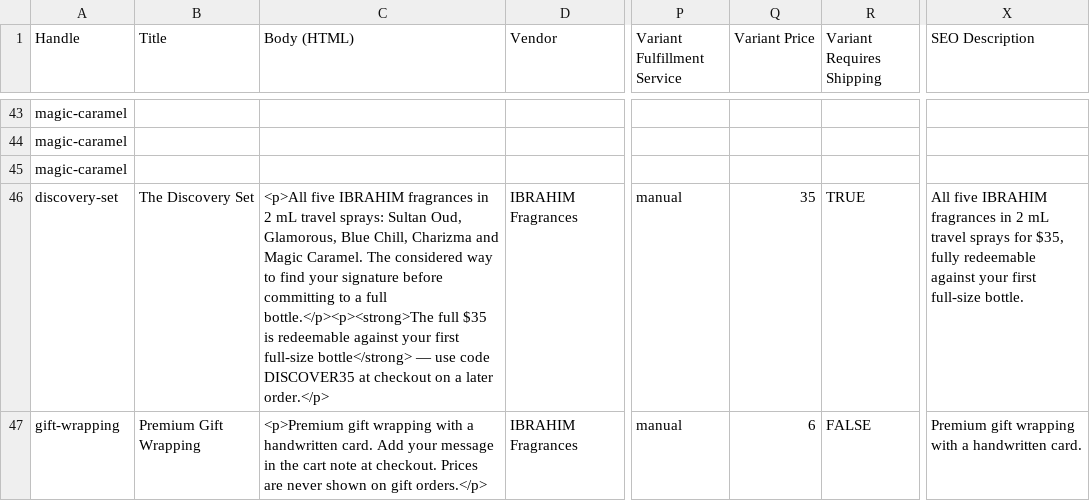
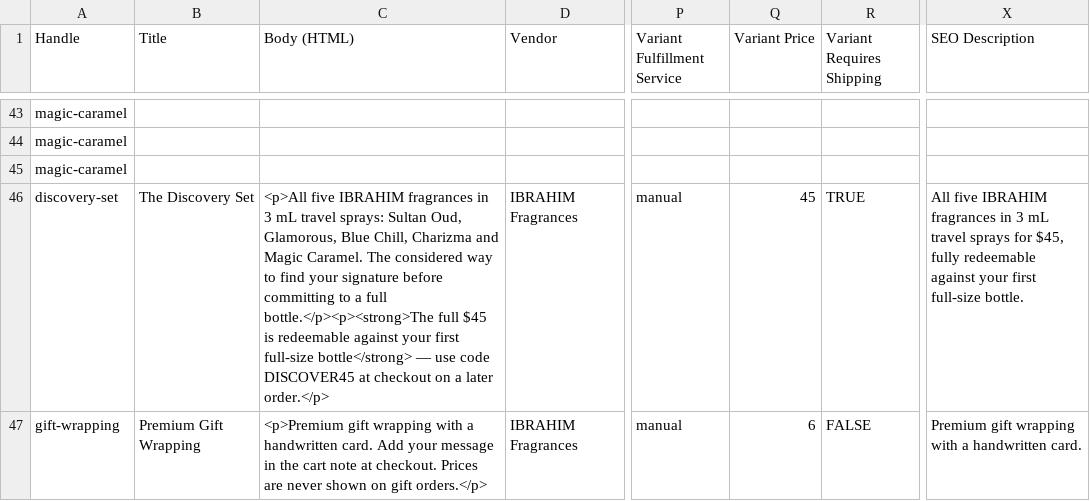
Before and after one commit to zakws/IBRRAHIM-PERFUME-, a CSV file: shopify/products-import.csv, drawn as a sheet; only a part is shown, gaps mark what is left out; the diff covers the shown part only; the diff names each change by its address in the sheet, - before the commit and + after, or states it on an @@ line.

```diff
--- a/shopify/products-import.csv
+++ b/shopify/products-import.csv
-C46 (Body (HTML)): …fragrances in 2 mL travel sprays: Sultan Oud, Glamorous, Blue Chill, Charizma and Magic Caramel. The considered way to find your signature before committing to a full bottle.</p><p><strong>The full $35 is redeemable against your first full-size bottle</strong> — use code DISCOVER35 at checkout…
+C46 (Body (HTML)): …fragrances in 3 mL travel sprays: Sultan Oud, Glamorous, Blue Chill, Charizma and Magic Caramel. The considered way to find your signature before committing to a full bottle.</p><p><strong>The full $45 is redeemable against your first full-size bottle</strong> — use code DISCOVER45 at checkout…
-Q46 (Variant Price): 35
+Q46 (Variant Price): 45
-X46 (SEO Description): …fragrances in 2 mL travel sprays for $35, fully redeemable…
+X46 (SEO Description): …fragrances in 3 mL travel sprays for $45, fully redeemable…
```
Also changed, not shown: 25 edited cells elsewhere in this file, marketing/feeds/google-merchant.csv, marketing/feeds/meta-catalog.csv, 46 other files.
